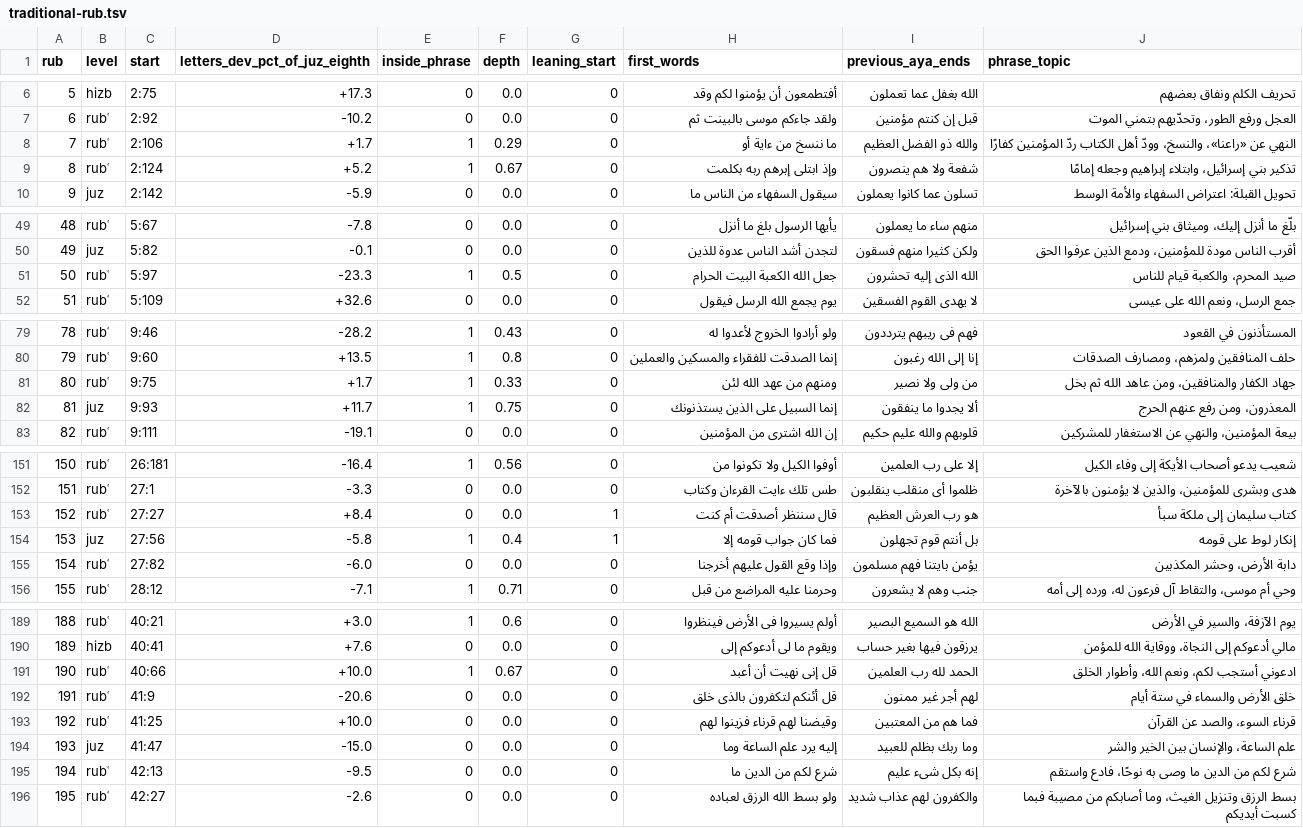
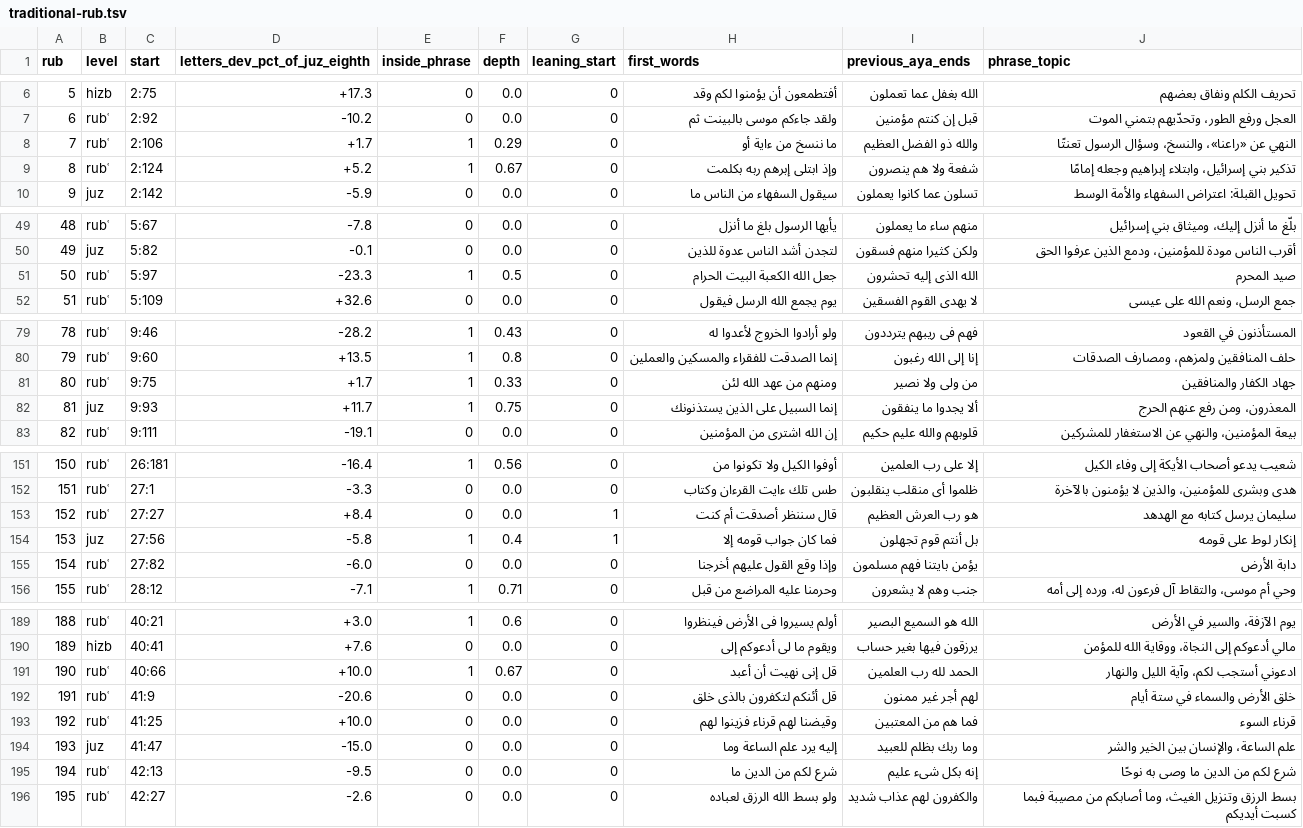
Before and after one commit to tarekeldeeb/quran-tajzee, a TSV file: data/rub/traditional-rub.tsv, drawn as a sheet; only a part is shown, gaps mark what is left out; the diff covers the shown part only.

```diff
--- a/data/rub/traditional-rub.tsv
+++ b/data/rub/traditional-rub.tsv
@@ -7,3 +7,3 @@ rub	level	start	letters_dev_pct_of_juz_eighth	inside_phrase	depth	leaning_start
 6	rubʿ	2:92	-10.2	0	0.0	0	ولقد جاءكم موسى بالبينت ثم	قبل إن كنتم مؤمنين	العجل ورفع الطور، وتحدّيهم بتمني الموت
-7	rubʿ	2:106	+1.7	1	0.29	0	ما ننسخ من ءاية أو	والله ذو الفضل العظيم	النهي عن «راعنا»، والنسخ، وودّ أهل الكتاب ردّ المؤمنين كفارًا
+7	rubʿ	2:106	+1.7	1	0.29	0	ما ننسخ من ءاية أو	والله ذو الفضل العظيم	النهي عن «راعنا»، والنسخ، وسؤال الرسول تعنتًا
 8	rubʿ	2:124	+5.2	1	0.67	0	وإذ ابتلى إبرهم ربه بكلمت	شفعة ولا هم ينصرون	تذكير بني إسرائيل، وابتلاء إبراهيم وجعله إمامًا
@@ -50,3 +50,3 @@ rub	level	start	letters_dev_pct_of_juz_eighth	inside_phrase	depth	leaning_start
 49	juz	5:82	-0.1	0	0.0	0	لتجدن أشد الناس عدوة للذين	ولكن كثيرا منهم فسقون	أقرب الناس مودة للمؤمنين، ودمع الذين عرفوا الحق
-50	rubʿ	5:97	-23.3	1	0.5	0	جعل الله الكعبة البيت الحرام	الله الذى إليه تحشرون	صيد المحرم، والكعبة قيام للناس
+50	rubʿ	5:97	-23.3	1	0.5	0	جعل الله الكعبة البيت الحرام	الله الذى إليه تحشرون	صيد المحرم
 51	rubʿ	5:109	+32.6	0	0.0	0	يوم يجمع الله الرسل فيقول	لا يهدى القوم الفسقين	جمع الرسل، ونعم الله على عيسى
@@ -80,3 +80,3 @@ rub	level	start	letters_dev_pct_of_juz_eighth	inside_phrase	depth	leaning_start
 79	rubʿ	9:60	+13.5	1	0.8	0	إنما الصدقت للفقراء والمسكين والعملين	إنا إلى الله رغبون	حلف المنافقين ولمزهم، ومصارف الصدقات
-80	rubʿ	9:75	+1.7	1	0.33	0	ومنهم من عهد الله لئن	من ولى ولا نصير	جهاد الكفار والمنافقين، ومن عاهد الله ثم بخل
+80	rubʿ	9:75	+1.7	1	0.33	0	ومنهم من عهد الله لئن	من ولى ولا نصير	جهاد الكفار والمنافقين
 81	juz	9:93	+11.7	1	0.75	0	إنما السبيل على الذين يستذنونك	ألا يجدوا ما ينفقون	المعذرون، ومن رفع عنهم الحرج
@@ -152,5 +152,5 @@ rub	level	start	letters_dev_pct_of_juz_eighth	inside_phrase	depth	leaning_start
 151	rubʿ	27:1	-3.3	0	0.0	0	طس تلك ءايت القرءان وكتاب	ظلموا أى منقلب ينقلبون	هدى وبشرى للمؤمنين، والذين لا يؤمنون بالآخرة
-152	rubʿ	27:27	+8.4	0	0.0	1	قال سننظر أصدقت أم كنت	هو رب العرش العظيم	كتاب سليمان إلى ملكة سبأ
+152	rubʿ	27:27	+8.4	0	0.0	1	قال سننظر أصدقت أم كنت	هو رب العرش العظيم	سليمان يرسل كتابه مع الهدهد
 153	juz	27:56	-5.8	1	0.4	1	فما كان جواب قومه إلا	بل أنتم قوم تجهلون	إنكار لوط على قومه
-154	rubʿ	27:82	-6.0	0	0.0	0	وإذا وقع القول عليهم أخرجنا	يؤمن بايتنا فهم مسلمون	دابة الأرض، وحشر المكذبين
+154	rubʿ	27:82	-6.0	0	0.0	0	وإذا وقع القول عليهم أخرجنا	يؤمن بايتنا فهم مسلمون	دابة الأرض
 155	rubʿ	28:12	-7.1	1	0.71	0	وحرمنا عليه المراضع من قبل	جنب وهم لا يشعرون	وحي أم موسى، والتقاط آل فرعون له، ورده إلى أمه
@@ -190,7 +190,7 @@ rub	level	start	letters_dev_pct_of_juz_eighth	inside_phrase	depth	leaning_start
 189	hizb	40:41	+7.6	0	0.0	0	ويقوم ما لى أدعوكم إلى	يرزقون فيها بغير حساب	مالي أدعوكم إلى النجاة، ووقاية الله للمؤمن
-190	rubʿ	40:66	+10.0	1	0.67	0	قل إنى نهيت أن أعبد	الحمد لله رب العلمين	ادعوني أستجب لكم، ونعم الله، وأطوار الخلق
+190	rubʿ	40:66	+10.0	1	0.67	0	قل إنى نهيت أن أعبد	الحمد لله رب العلمين	ادعوني أستجب لكم، وآية الليل والنهار
 191	rubʿ	41:9	-20.6	0	0.0	0	قل أئنكم لتكفرون بالذى خلق	لهم أجر غير ممنون	خلق الأرض والسماء في ستة أيام
-192	rubʿ	41:25	+10.0	0	0.0	0	وقيضنا لهم قرناء فزينوا لهم	فما هم من المعتبين	قرناء السوء، والصد عن القرآن
+192	rubʿ	41:25	+10.0	0	0.0	0	وقيضنا لهم قرناء فزينوا لهم	فما هم من المعتبين	قرناء السوء
 193	juz	41:47	-15.0	0	0.0	0	إليه يرد علم الساعة وما	وما ربك بظلم للعبيد	علم الساعة، والإنسان بين الخير والشر
-194	rubʿ	42:13	-9.5	0	0.0	0	شرع لكم من الدين ما	إنه بكل شىء عليم	شرع لكم من الدين ما وصى به نوحًا، فادع واستقم
+194	rubʿ	42:13	-9.5	0	0.0	0	شرع لكم من الدين ما	إنه بكل شىء عليم	شرع لكم من الدين ما وصى به نوحًا
 195	rubʿ	42:27	-2.6	0	0.0	0	ولو بسط الله الرزق لعباده	والكفرون لهم عذاب شديد	بسط الرزق وتنزيل الغيث، وما أصابكم من مصيبة فبما كسبت أيديكم
```
Also changed, not shown: 17 edited cells elsewhere in this file, data/phrases/phrases.tsv, data/rub/phrase-splits.tsv, 27 other files.
